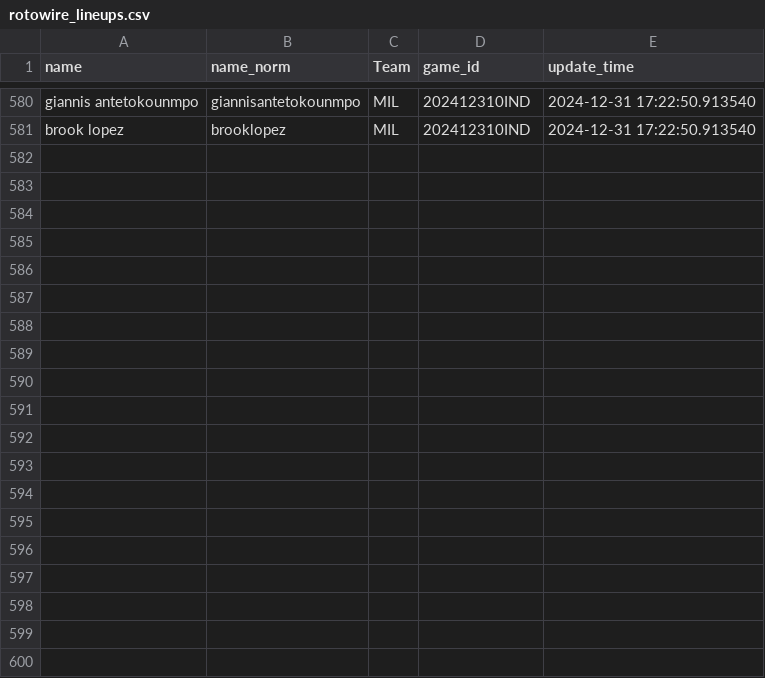
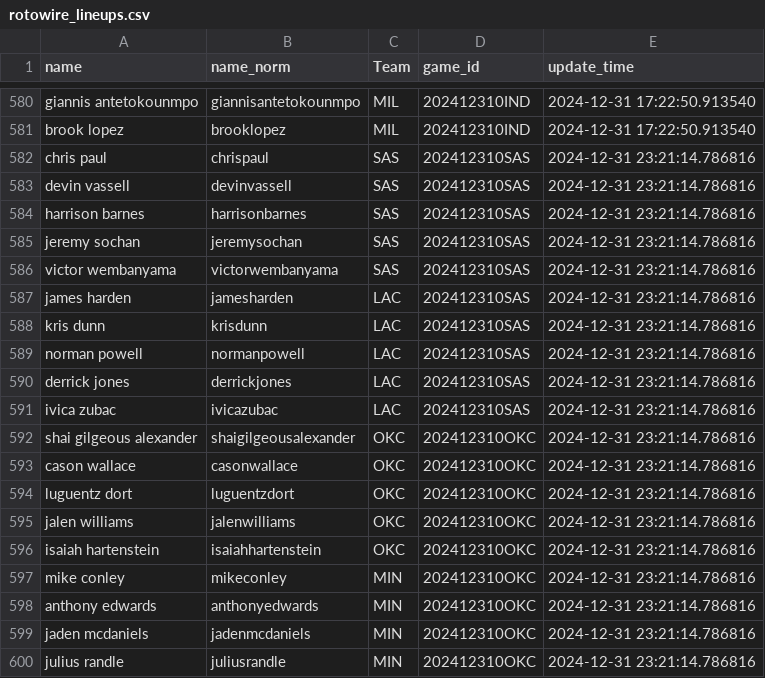
Before and after one commit to martinbog19/LeFirstBasket, a CSV file: data/rotowire_lineups.csv, drawn as a sheet; only a part is shown, gaps mark what is left out; the diff covers the shown part only.

```diff
--- a/data/rotowire_lineups.csv
+++ b/data/rotowire_lineups.csv
@@ -581 +581,20 @@ giannis antetokounmpo,giannisantetokounmpo,MIL,202412310IND,2024-12-31 17:22:50.
 brook lopez,brooklopez,MIL,202412310IND,2024-12-31 17:22:50.913540
+chris paul,chrispaul,SAS,202412310SAS,2024-12-31 23:21:14.786816
+devin vassell,devinvassell,SAS,202412310SAS,2024-12-31 23:21:14.786816
+harrison barnes,harrisonbarnes,SAS,202412310SAS,2024-12-31 23:21:14.786816
+jeremy sochan,jeremysochan,SAS,202412310SAS,2024-12-31 23:21:14.786816
+victor wembanyama,victorwembanyama,SAS,202412310SAS,2024-12-31 23:21:14.786816
+james harden,jamesharden,LAC,202412310SAS,2024-12-31 23:21:14.786816
+kris dunn,krisdunn,LAC,202412310SAS,2024-12-31 23:21:14.786816
+norman powell,normanpowell,LAC,202412310SAS,2024-12-31 23:21:14.786816
+derrick jones,derrickjones,LAC,202412310SAS,2024-12-31 23:21:14.786816
+ivica zubac,ivicazubac,LAC,202412310SAS,2024-12-31 23:21:14.786816
+shai gilgeous alexander,shaigilgeousalexander,OKC,202412310OKC,2024-12-31 23:21:14.786816
+cason wallace,casonwallace,OKC,202412310OKC,2024-12-31 23:21:14.786816
+luguentz dort,luguentzdort,OKC,202412310OKC,2024-12-31 23:21:14.786816
+jalen williams,jalenwilliams,OKC,202412310OKC,2024-12-31 23:21:14.786816
+isaiah hartenstein,isaiahhartenstein,OKC,202412310OKC,2024-12-31 23:21:14.786816
+mike conley,mikeconley,MIN,202412310OKC,2024-12-31 23:21:14.786816
+anthony edwards,anthonyedwards,MIN,202412310OKC,2024-12-31 23:21:14.786816
+jaden mcdaniels,jadenmcdaniels,MIN,202412310OKC,2024-12-31 23:21:14.786816
+julius randle,juliusrandle,MIN,202412310OKC,2024-12-31 23:21:14.786816
```
Also changed, not shown: 21 added rows elsewhere in this file, 1 other file.
